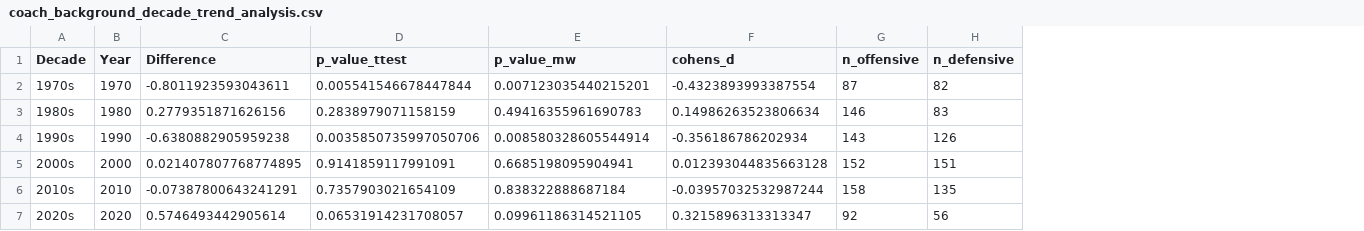
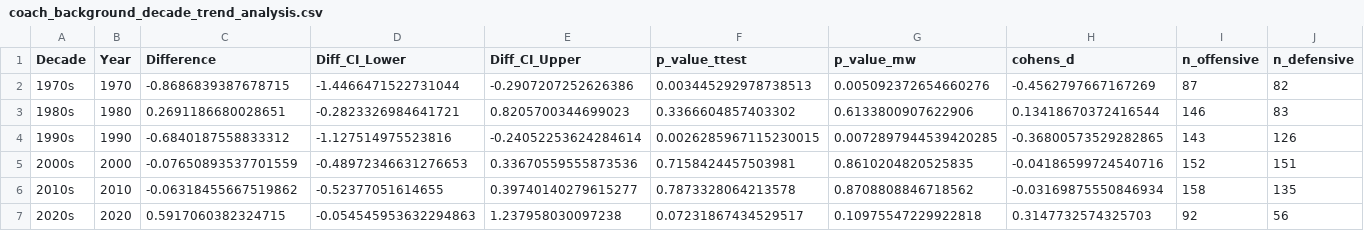
Before and after one commit to jwilliamson7/Coach_WAR, a CSV file: analysis/outputs/csv/coach_background_decade_trend_analysis.csv, drawn as a sheet; addresses are those after the commit; the diff names each change by its address in the sheet, - before the commit and + after, or states it on an @@ line.

```diff
--- a/analysis/outputs/csv/coach_background_decade_trend_analysis.csv
+++ b/analysis/outputs/csv/coach_background_decade_trend_analysis.csv
+column D (Diff_CI_Lower), rows 2-7: -1.4466471522731044 | -0.2823326984641721 | -1.127514975523816 | -0.48972346631276653 | -0.52377051614655 | -0.054545953632294863
+column E (Diff_CI_Upper), rows 2-7: -0.2907207252626386 | 0.8205700344699023 | -0.24052253624284614 | 0.33670559555873536 | 0.39740140279615277 | 1.237958030097238
-C2 (Difference): -0.8011923593043611
+C2 (Difference): -0.8686839387678715
-F2 (p_value_ttest): 0.005541546678447844
+F2 (p_value_ttest): 0.003445292978738513
-G2 (p_value_mw): 0.007123035440215201
+G2 (p_value_mw): 0.005092372654660276
-H2 (cohens_d): -0.4323893993387554
+H2 (cohens_d): -0.4562797667167269
-C3 (Difference): 0.2779351871626156
+C3 (Difference): 0.2691186680028651
-F3 (p_value_ttest): 0.2838979071158159
+F3 (p_value_ttest): 0.3366604857403302
-G3 (p_value_mw): 0.49416355961690783
+G3 (p_value_mw): 0.6133800907622906
-H3 (cohens_d): 0.14986263523806634
+H3 (cohens_d): 0.13418670372416544
-C4 (Difference): -0.6380882905959238
+C4 (Difference): -0.6840187558833312
-F4 (p_value_ttest): 0.0035850735997050706
+F4 (p_value_ttest): 0.0026285967115230015
-G4 (p_value_mw): 0.008580328605544914
+G4 (p_value_mw): 0.0072897944539420285
-H4 (cohens_d): -0.356186786202934
+H4 (cohens_d): -0.36800573529282865
-C5 (Difference): 0.021407807768774895
+C5 (Difference): -0.07650893537701559
-F5 (p_value_ttest): 0.9141859117991091
+F5 (p_value_ttest): 0.7158424457503981
-G5 (p_value_mw): 0.6685198095904941
+G5 (p_value_mw): 0.8610204820525835
-H5 (cohens_d): 0.012393044835663128
+H5 (cohens_d): -0.04186599724540716
-C6 (Difference): -0.07387800643241291
+C6 (Difference): -0.06318455667519862
-F6 (p_value_ttest): 0.7357903021654109
+F6 (p_value_ttest): 0.7873328064213578
-G6 (p_value_mw): 0.838322888687184
+G6 (p_value_mw): 0.8708808846718562
-H6 (cohens_d): -0.03957032532987244
+H6 (cohens_d): -0.03169875550846934
-C7 (Difference): 0.5746493442905614
+C7 (Difference): 0.5917060382324715
-F7 (p_value_ttest): 0.06531914231708057
+F7 (p_value_ttest): 0.07231867434529517
-G7 (p_value_mw): 0.09961186314521105
+G7 (p_value_mw): 0.10975547229922818
-H7 (cohens_d): 0.3215896313313347
+H7 (cohens_d): 0.3147732574325703
```
Also changed, not shown: analysis/outputs/csv/coach_background_by_decade_summary.csv, analysis/outputs/csv/coach_background_trajectories_from_history_15seasons.csv, 17 other files.
